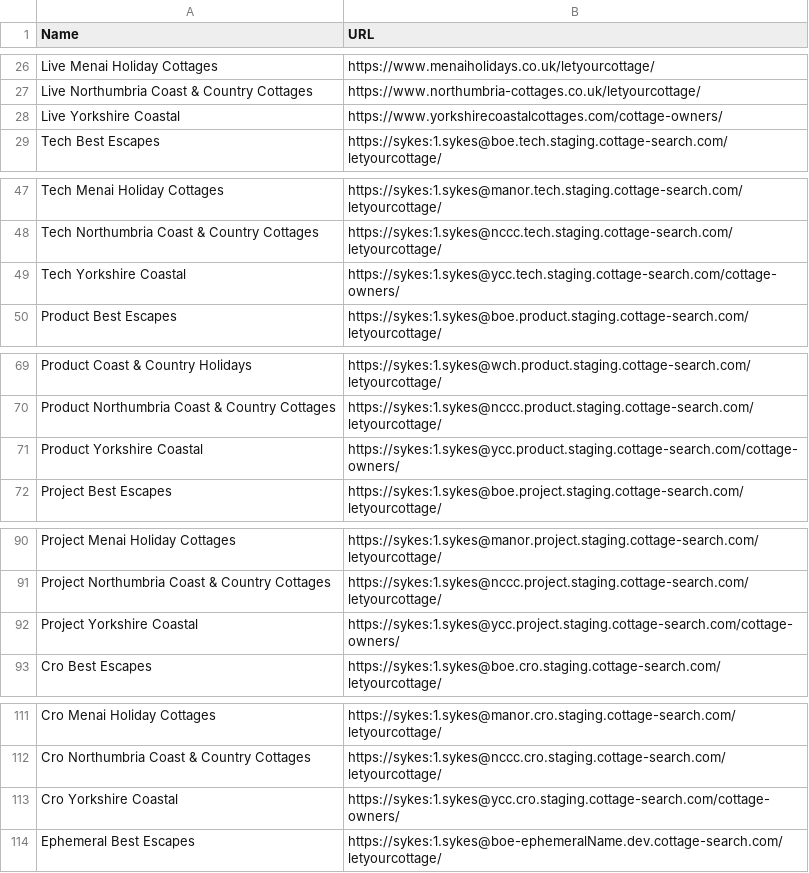
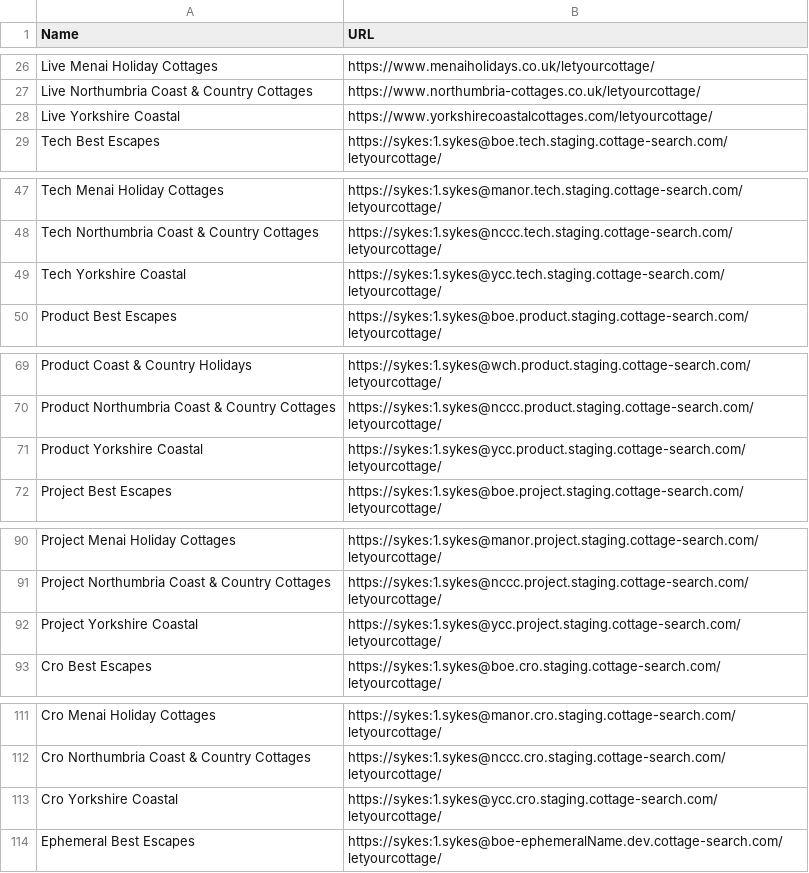
Before and after one commit to amatthews2323/sykesautomation, a CSV file: SykesCottagesTestAutomation/EnvironmentURLs.csv, drawn as a sheet; only a part is shown, gaps mark what is left out; the diff covers the shown part only.

Commit message:
Added exception state to a number of methods. Changed form parameters. Remove We Are Still Open tests.

```diff
--- a/SykesCottagesTestAutomation/EnvironmentURLs.csv
+++ b/SykesCottagesTestAutomation/EnvironmentURLs.csv
@@ -27,3 +27,3 @@ Live Menai Holiday Cottages,https://www.menaiholidays.co.uk/letyourcottage/
 Live Northumbria Coast & Country Cottages,https://www.northumbria-cottages.co.uk/letyourcottage/
-Live Yorkshire Coastal,https://www.yorkshirecoastalcottages.com/cottage-owners/
+Live Yorkshire Coastal,https://www.yorkshirecoastalcottages.com/letyourcottage/
 Tech Best Escapes,https://sykes:1.sykes@boe.tech.staging.cottage-search.com/letyourcottage/
@@ -48,3 +48,3 @@ Tech Menai Holiday Cottages,https://sykes:1.sykes@manor.tech.staging.cottage-sea
 Tech Northumbria Coast & Country Cottages,https://sykes:1.sykes@nccc.tech.staging.cottage-search.com/letyourcottage/
-Tech Yorkshire Coastal,https://sykes:1.sykes@ycc.tech.staging.cottage-search.com/cottage-owners/
+Tech Yorkshire Coastal,https://sykes:1.sykes@ycc.tech.staging.cottage-search.com/letyourcottage/
 Product Best Escapes,https://sykes:1.sykes@boe.product.staging.cottage-search.com/letyourcottage/
@@ -70,3 +70,3 @@ Product Coast & Country Holidays,https://sykes:1.sykes@wch.product.staging.cotta
 Product Northumbria Coast & Country Cottages,https://sykes:1.sykes@nccc.product.staging.cottage-search.com/letyourcottage/
-Product Yorkshire Coastal,https://sykes:1.sykes@ycc.product.staging.cottage-search.com/cottage-owners/
+Product Yorkshire Coastal,https://sykes:1.sykes@ycc.product.staging.cottage-search.com/letyourcottage/
 Project Best Escapes,https://sykes:1.sykes@boe.project.staging.cottage-search.com/letyourcottage/
@@ -91,3 +91,3 @@ Project Menai Holiday Cottages,https://sykes:1.sykes@manor.project.staging.cotta
 Project Northumbria Coast & Country Cottages,https://sykes:1.sykes@nccc.project.staging.cottage-search.com/letyourcottage/
-Project Yorkshire Coastal,https://sykes:1.sykes@ycc.project.staging.cottage-search.com/cottage-owners/
+Project Yorkshire Coastal,https://sykes:1.sykes@ycc.project.staging.cottage-search.com/letyourcottage/
 Cro Best Escapes,https://sykes:1.sykes@boe.cro.staging.cottage-search.com/letyourcottage/
@@ -112,3 +112,3 @@ Cro Menai Holiday Cottages,https://sykes:1.sykes@manor.cro.staging.cottage-searc
 Cro Northumbria Coast & Country Cottages,https://sykes:1.sykes@nccc.cro.staging.cottage-search.com/letyourcottage/
-Cro Yorkshire Coastal,https://sykes:1.sykes@ycc.cro.staging.cottage-search.com/cottage-owners/
+Cro Yorkshire Coastal,https://sykes:1.sykes@ycc.cro.staging.cottage-search.com/letyourcottage/
 Ephemeral Best Escapes,https://sykes:1.sykes@boe-ephemeralName.dev.cottage-search.com/letyourcottage/
```
Also changed, not shown: 1 edited cell elsewhere in this file, 13 other files.
